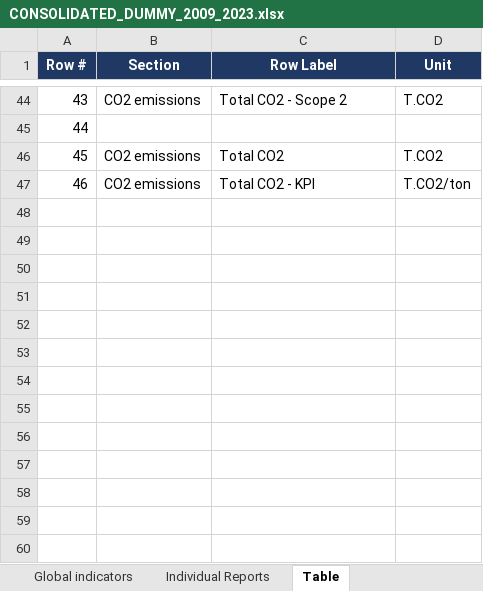
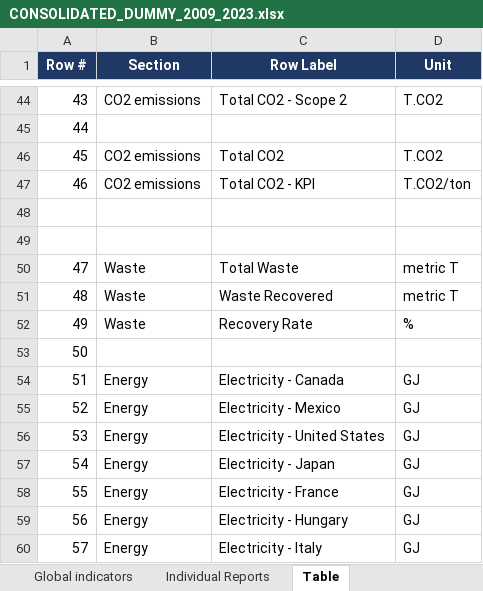
Before and after one commit to vedantbhatiaa/esg, an Excel workbook: data_storage/master/CONSOLIDATED_DUMMY_2009_2023.xlsx, sheet Table, drawn as a sheet; only a part is shown, gaps mark what is left out; values as stored, in another font and other column widths than the file's, no borders; the diff names each change by its address in the sheet, - before the commit and + after, or states it on an @@ line.

Commit message:
Fix the electricity by country bug

```diff
--- a/data_storage/master/CONSOLIDATED_DUMMY_2009_2023.xlsx (sheet Table)
+++ b/data_storage/master/CONSOLIDATED_DUMMY_2009_2023.xlsx (sheet Table)
+row 48: (empty)
+row 49: (empty)
+row 50: 47 | Waste | Total Waste | metric T
+row 51: 48 | Waste | Waste Recovered | metric T
+row 52: 49 | Waste | Recovery Rate | %
+row 53: 50
+row 54: 51 | Energy | Electricity - Canada | GJ
+row 55: 52 | Energy | Electricity - Mexico | GJ
+row 56: 53 | Energy | Electricity - United States | GJ
+row 57: 54 | Energy | Electricity - Japan | GJ
+row 58: 55 | Energy | Electricity - France | GJ
+row 59: 56 | Energy | Electricity - Hungary | GJ
+row 60: 57 | Energy | Electricity - Italy | GJ
```
Also changed, not shown: sheet Raw Dummy data, sheet Global indicators, sheet Individual Reports, sheet Front, data_storage/master/ESG_MASTER_WIDE_ALL_COMPANIES_2009_2023.xlsx, 28 other files.
